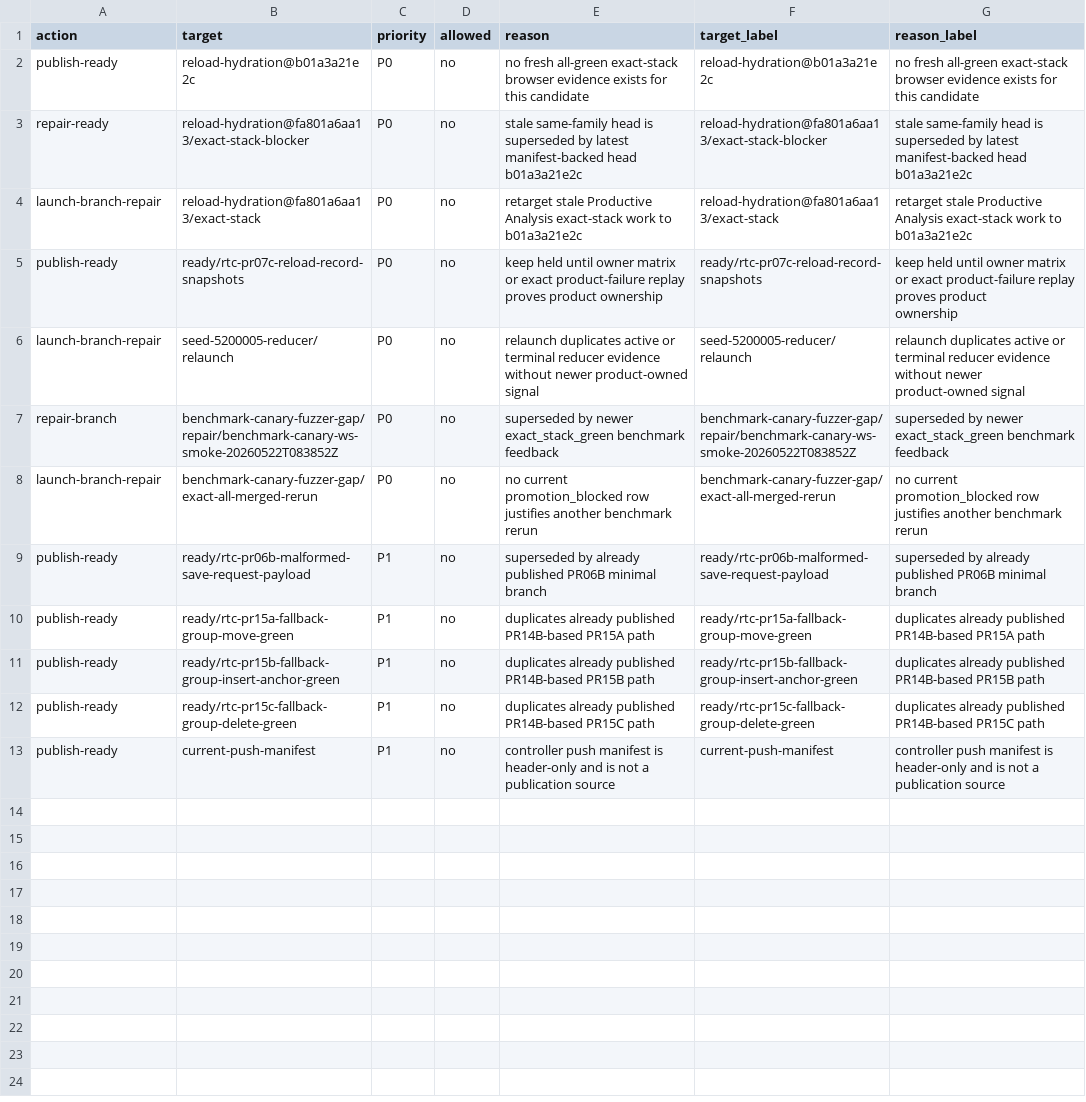
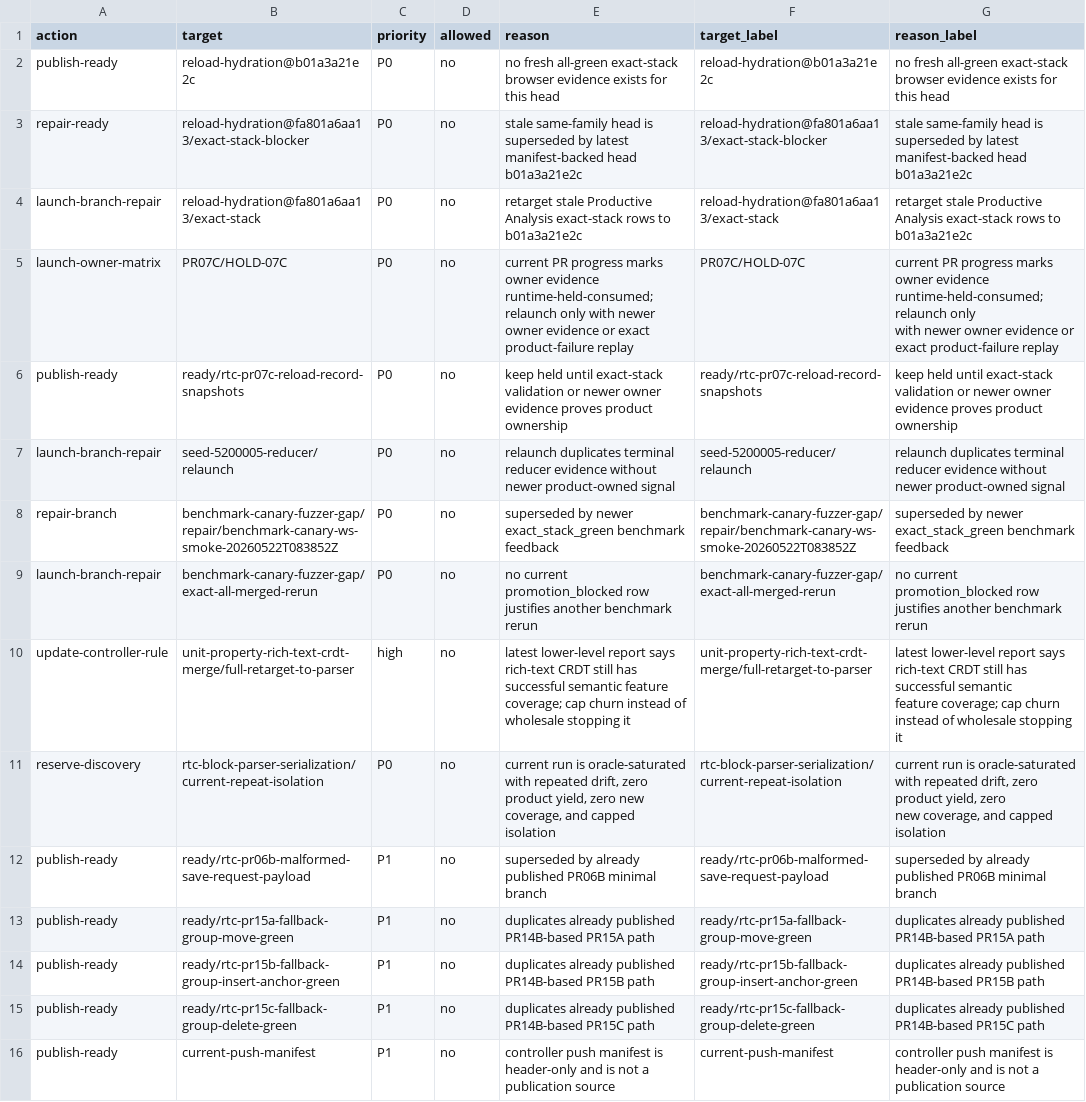
Before and after one commit to danluu/gutenberg, a CSV file: docs/explanations/architecture/rtc-jetstream2-fuzz-trends-20260515/data/pr_loop_blocked_decisions.csv, drawn as a sheet.

```diff
--- a/docs/explanations/architecture/rtc-jetstream2-fuzz-trends-20260515/data/pr_loop_blocked_decisions.csv
+++ b/docs/explanations/architecture/rtc-jetstream2-fuzz-trends-20260515/data/pr_loop_blocked_decisions.csv
@@ -1,11 +1,16 @@
 action,target,priority,allowed,reason,target_label,reason_label
-publish-ready,reload-hydration@b01a3a21e2c,P0,no,no fresh all-green exact-stack browser evidence exists for this candidate,reload-hydration@b01a3a21e2c,no fresh all-green exact-stack browser evidence exists for this candidate
+publish-ready,reload-hydration@b01a3a21e2c,P0,no,no fresh all-green exact-stack browser evidence exists for this head,reload-hydration@b01a3a21e2c,no fresh all-green exact-stack browser evidence exists for this head
 repair-ready,reload-hydration@fa801a6aa13/exact-stack-blocker,P0,no,stale same-family head is superseded by latest manifest-backed head b01a3a21e2c,reload-hydration@fa801a6aa13/exact-stack-blocker,stale same-family head is superseded by latest manifest-backed head b01a3a21e2c
-launch-branch-repair,reload-hydration@fa801a6aa13/exact-stack,P0,no,retarget stale Productive Analysis exact-stack work to b01a3a21e2c,reload-hydration@fa801a6aa13/exact-stack,retarget stale Productive Analysis exact-stack work to b01a3a21e2c
-publish-ready,ready/rtc-pr07c-reload-record-snapshots,P0,no,keep held until owner matrix or exact product-failure replay proves product ownership,ready/rtc-pr07c-reload-record-snapshots,"keep held until owner matrix or exact product-failure replay proves product
-ownership"
-launch-branch-repair,seed-5200005-reducer/relaunch,P0,no,relaunch duplicates active or terminal reducer evidence without newer product-owned signal,seed-5200005-reducer/relaunch,"relaunch duplicates active or terminal reducer evidence without newer
-product-owned signal"
+launch-branch-repair,reload-hydration@fa801a6aa13/exact-stack,P0,no,retarget stale Productive Analysis exact-stack rows to b01a3a21e2c,reload-hydration@fa801a6aa13/exact-stack,retarget stale Productive Analysis exact-stack rows to b01a3a21e2c
+launch-owner-matrix,PR07C/HOLD-07C,P0,no,current PR progress marks owner evidence runtime-held-consumed; relaunch only with newer owner evidence or exact product-failure replay,PR07C/HOLD-07C,"current PR progress marks owner evidence runtime-held-consumed; relaunch only
+with newer owner evidence or exact product-failure replay"
+publish-ready,ready/rtc-pr07c-reload-record-snapshots,P0,no,keep held until exact-stack validation or newer owner evidence proves product ownership,ready/rtc-pr07c-reload-record-snapshots,"keep held until exact-stack validation or newer owner evidence proves product
+ownership"
+launch-branch-repair,seed-5200005-reducer/relaunch,P0,no,relaunch duplicates terminal reducer evidence without newer product-owned signal,seed-5200005-reducer/relaunch,relaunch duplicates terminal reducer evidence without newer product-owned signal
 repair-branch,benchmark-canary-fuzzer-gap/repair/benchmark-canary-ws-smoke-20260522T083852Z,P0,no,superseded by newer exact_stack_green benchmark feedback,benchmark-canary-fuzzer-gap/repair/benchmark-canary-ws-smoke-20260522T083852Z,superseded by newer exact_stack_green benchmark feedback
 launch-branch-repair,benchmark-canary-fuzzer-gap/exact-all-merged-rerun,P0,no,no current promotion_blocked row justifies another benchmark rerun,benchmark-canary-fuzzer-gap/exact-all-merged-rerun,no current promotion_blocked row justifies another benchmark rerun
+update-controller-rule,unit-property-rich-text-crdt-merge/full-retarget-to-parser,high,no,latest lower-level report says rich-text CRDT still has successful semantic feature coverage; cap churn instead of wholesale stopping it,unit-property-rich-text-crdt-merge/full-retarget-to-parser,"latest lower-level report says rich-text CRDT still has successful semantic
+feature coverage; cap churn instead of wholesale stopping it"
+reserve-discovery,rtc-block-parser-serialization/current-repeat-isolation,P0,no,"current run is oracle-saturated with repeated drift, zero product yield, zero new coverage, and capped isolation",rtc-block-parser-serialization/current-repeat-isolation,"current run is oracle-saturated with repeated drift, zero product yield, zero
+new coverage, and capped isolation"
 publish-ready,ready/rtc-pr06b-malformed-save-request-payload,P1,no,superseded by already published PR06B minimal branch,ready/rtc-pr06b-malformed-save-request-payload,superseded by already published PR06B minimal branch
```
Also changed, not shown: docs/explanations/architecture/rtc-jetstream2-fuzz-trends-20260515/data/bug_effectiveness_by_profile.csv, docs/explanations/architecture/rtc-jetstream2-fuzz-trends-20260515/data/bug_outputs.csv, 48 other files.
